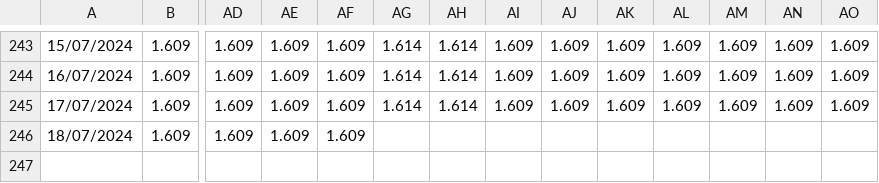
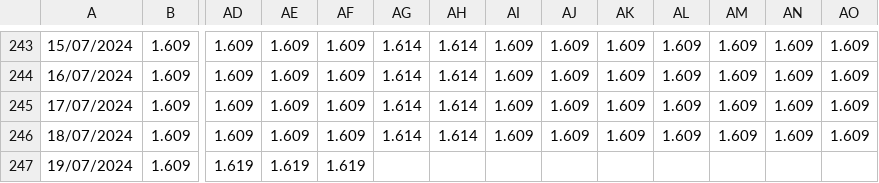
Before and after one commit to Pabloym/GasolinePrices, a CSV file: Data/cheaper_hour_tucidides.csv, drawn as a sheet; only a part is shown, gaps mark what is left out; rows hold the shown columns only; the diff names each change by its address in the sheet, - before the commit and + after, or states it on an @@ line.

```diff
--- a/Data/cheaper_hour_tucidides.csv
+++ b/Data/cheaper_hour_tucidides.csv
-AG246: (empty)
+AG246: 1.614
-AH246: (empty)
+AH246: 1.614
-AI246: (empty)
+AI246: 1.609
-AJ246: (empty)
+AJ246: 1.609
-AK246: (empty)
+AK246: 1.609
-AL246: (empty)
+AL246: 1.609
-AM246: (empty)
+AM246: 1.609
-AN246: (empty)
+AN246: 1.609
-AO246: (empty)
+AO246: 1.609
+row 247: 19/07/2024 | 1.609 | 1.619 | 1.619 | 1.619
```
Also changed, not shown: Data/prices.csv, 3 other files.
